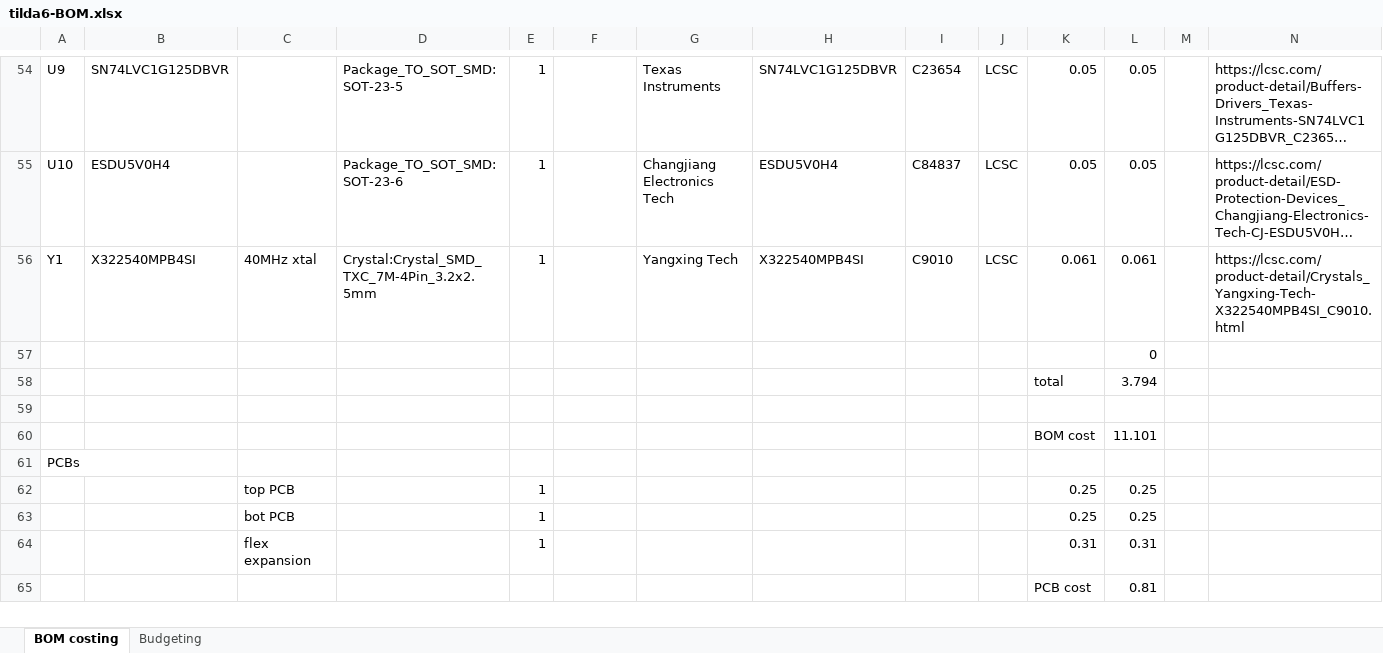
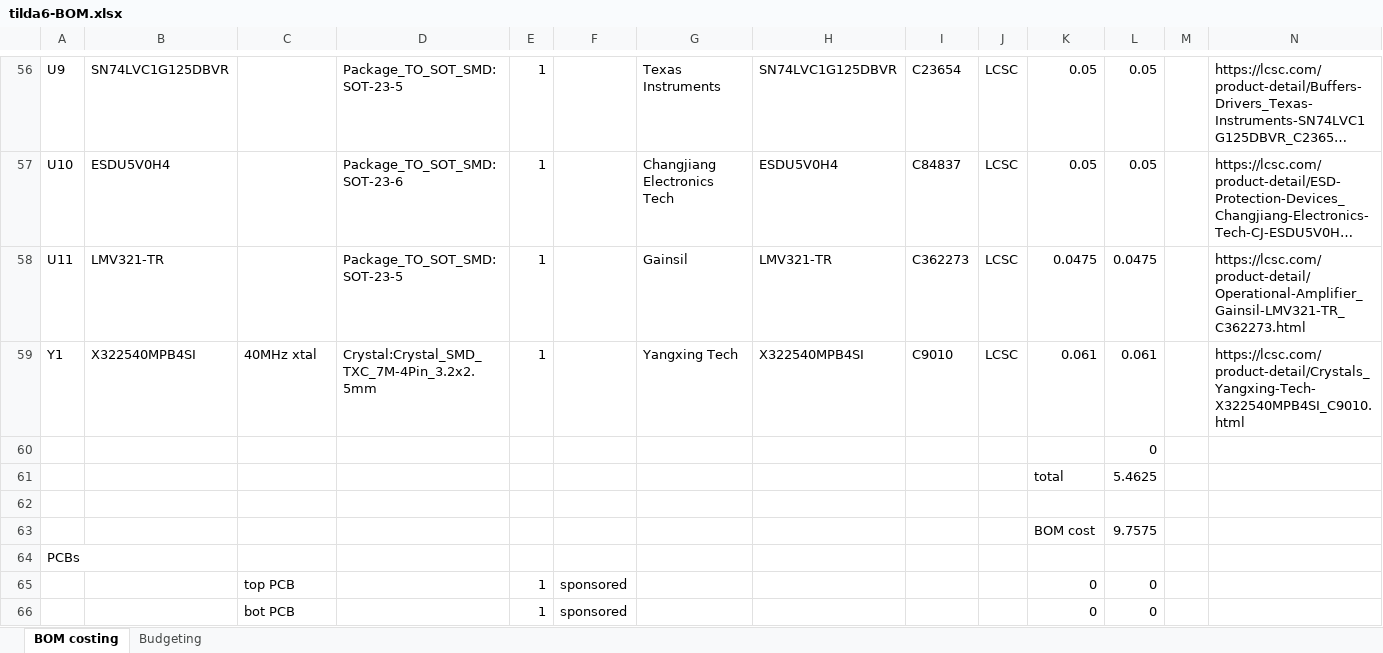
Before and after one commit to emfcamp/TiDAL-Hardware, an Excel workbook: tilda6/tilda6-BOM.xlsx, sheet BOM costing, drawn as a sheet; only a part is shown, gaps mark what is left out; long unchanged cells end in …; values as stored, in another font and other column widths than the file's, no borders; removed rows and columns are numbered as before the commit, all else as after; the diff covers the shown part only; the diff names each change by its address in the sheet, - before the commit and + after, or states it on an @@ line.

```diff
--- a/tilda6/tilda6-BOM.xlsx (sheet BOM costing)
+++ b/tilda6/tilda6-BOM.xlsx (sheet BOM costing)
+row 58: U11 | LMV321-TR |  | Package_TO_SOT_SMD:SOT-23-5 | 1 |  | Gainsil | LMV321-TR | C362273 | LCSC | 0.0475 | 0.0475 |  | https://lcsc.com/product-detail/Operational-Amplifier_Gainsil-LMV321-TR_C362273.html
-L61: 3.794
+L61: 5.4625
-L63: 11.101
+L63: 9.7575
-row 62:  |  | top PCB |  | 1 |  |  |  |  |  | 0.25 | 0.25
-row 63:  |  | bot PCB |  | 1 |  |  |  |  |  | 0.25 | 0.25
-row 64:  |  | flex expansion |  | 1 |  |  |  |  |  | 0.31 | 0.31
-row 65:  |  |  |  |  |  |  |  |  |  | PCB cost | 0.81
+row 65:  |  | top PCB |  | 1 | sponsored |  |  |  |  | 0 | 0
+row 66:  |  | bot PCB |  | 1 | sponsored |  |  |  |  | 0 | 0
```
Also changed, not shown: 9 added rows, 5 removed rows and 32 edited cells elsewhere in this sheet, formulas that keep their value, 3 other files.
